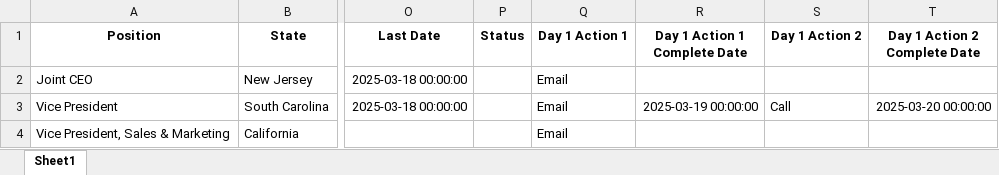
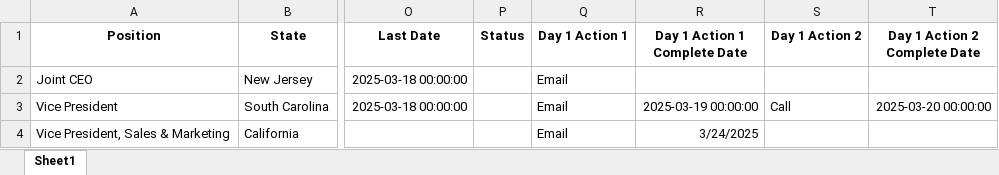
Before and after one commit to AndreAleman/crmai, an Excel workbook: todays_actions.xlsx, sheet Sheet1, drawn as a sheet; only a part is shown, gaps mark what is left out; values as stored, in another font and other column widths than the file's, no borders; the diff names each change by its address in the sheet, - before the commit and + after, or states it on an @@ line.

```diff
--- a/todays_actions.xlsx (sheet Sheet1)
+++ b/todays_actions.xlsx (sheet Sheet1)
-R4 (Day 1 Action 1 Complete Date): (empty)
+R4 (Day 1 Action 1 Complete Date): 3/24/2025
```
Also changed, not shown: leads.xlsx, 1 other file.
